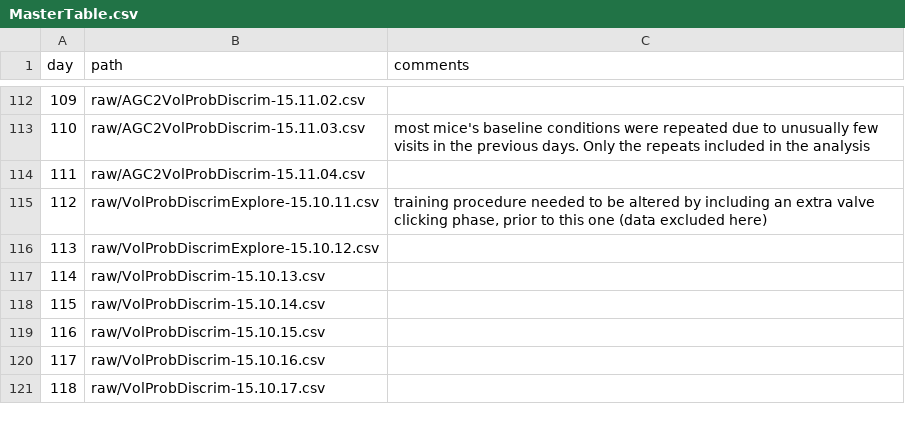
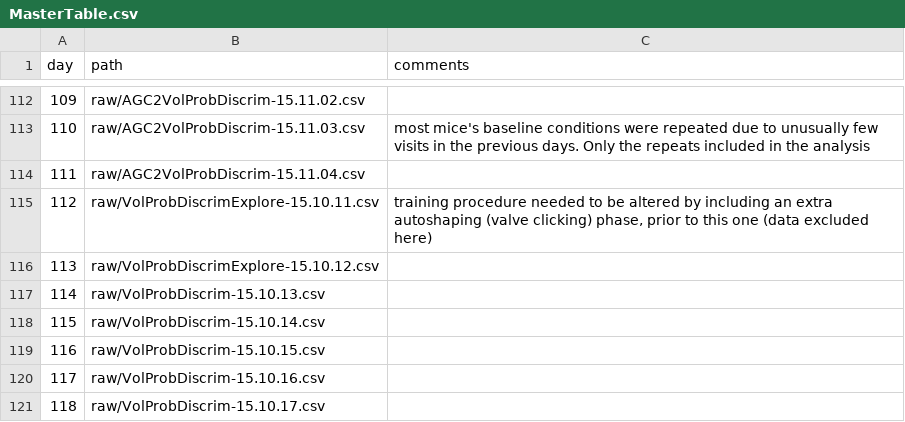
Before and after one commit to ontogenerator/MDRE, a CSV file: analysis/data/metadata/MasterTable.csv, drawn as a sheet; only a part is shown, gaps mark what is left out.

```diff
--- a/analysis/data/metadata/MasterTable.csv
+++ b/analysis/data/metadata/MasterTable.csv
@@ -114,3 +114,3 @@ day;path;comments
 111;raw/AGC2VolProbDiscrim-15.11.04.csv;
-112;raw/VolProbDiscrimExplore-15.10.11.csv;training procedure needed to be altered by including an extra valve clicking phase, prior to this one (data excluded here)
+112;raw/VolProbDiscrimExplore-15.10.11.csv;training procedure needed to be altered by including an extra autoshaping (valve clicking) phase, prior to this one (data excluded here)
 113;raw/VolProbDiscrimExplore-15.10.12.csv;
```
Also changed, not shown: 7 other files.
